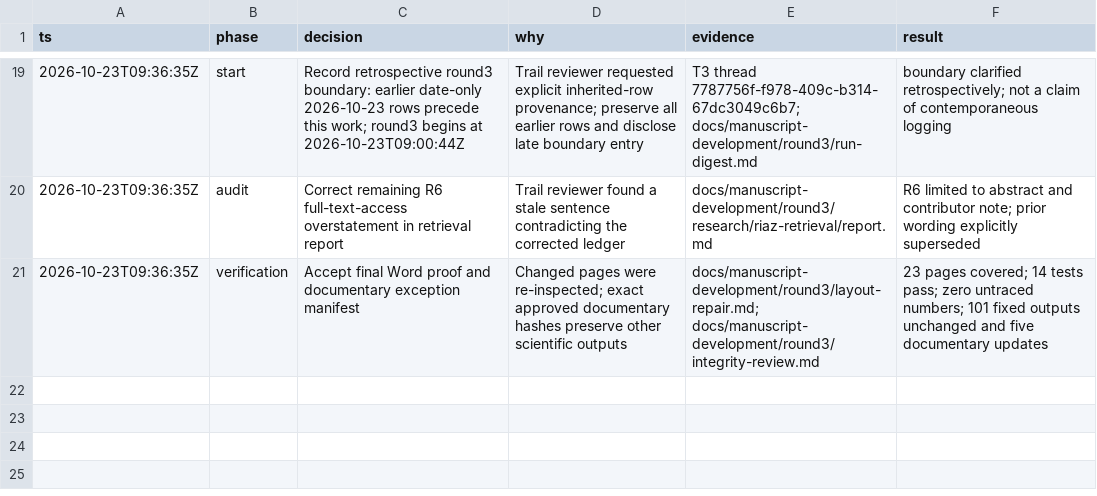
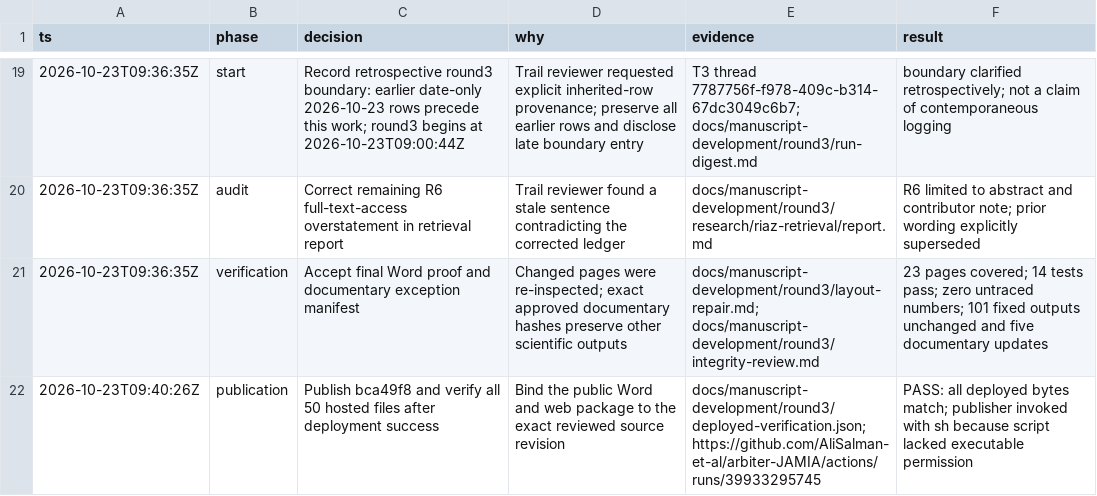
Before and after one commit to AliSalman-et-al/arbiter-JAMIA, a TSV file: docs/manuscript-development/decisions.tsv, drawn as a sheet; only a part is shown, gaps mark what is left out.

Commit message:
Record verified round-three manuscript deployment

```diff
--- a/docs/manuscript-development/decisions.tsv
+++ b/docs/manuscript-development/decisions.tsv
@@ -21 +21,2 @@ ts	phase	decision	why	evidence	result
 2026-10-23T09:36:35Z	verification	Accept final Word proof and documentary exception manifest	Changed pages were re-inspected; exact approved documentary hashes preserve other scientific outputs	docs/manuscript-development/round3/layout-repair.md; docs/manuscript-development/round3/integrity-review.md	23 pages covered; 14 tests pass; zero untraced numbers; 101 fixed outputs unchanged and five documentary updates
+2026-10-23T09:40:26Z	publication	Publish bca49f8 and verify all 50 hosted files after deployment success	Bind the public Word and web package to the exact reviewed source revision	docs/manuscript-development/round3/deployed-verification.json; https://github.com/AliSalman-et-al/arbiter-JAMIA/actions/runs/39933295745	PASS: all deployed bytes match; publisher invoked with sh because script lacked executable permission
```
Also changed, not shown: 2 other files.
